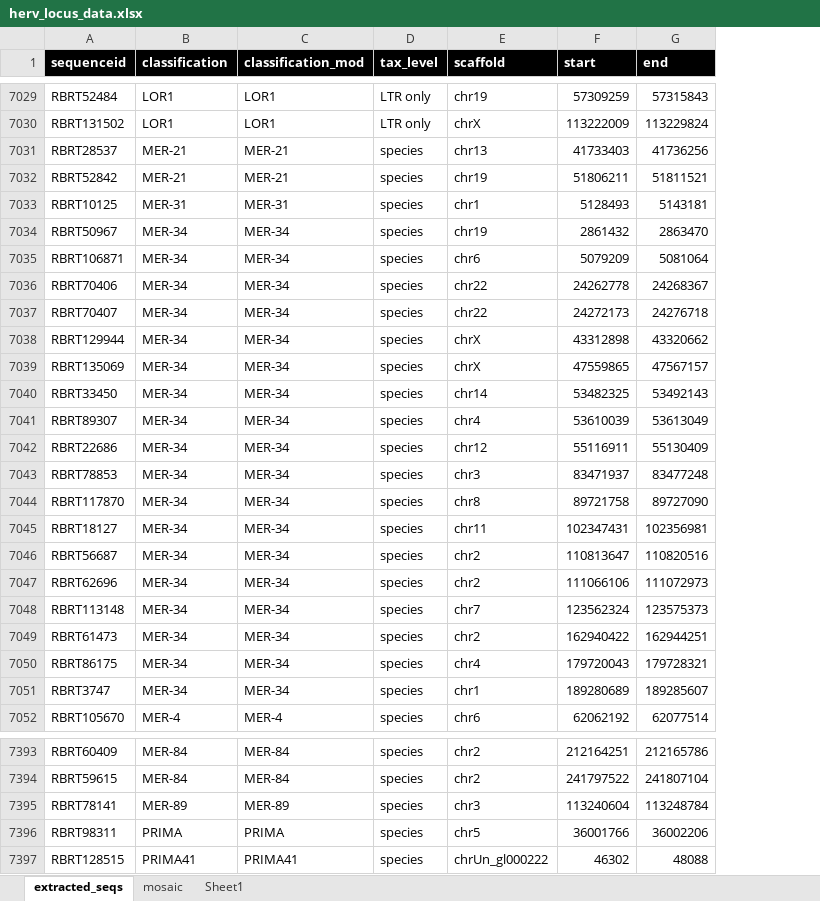
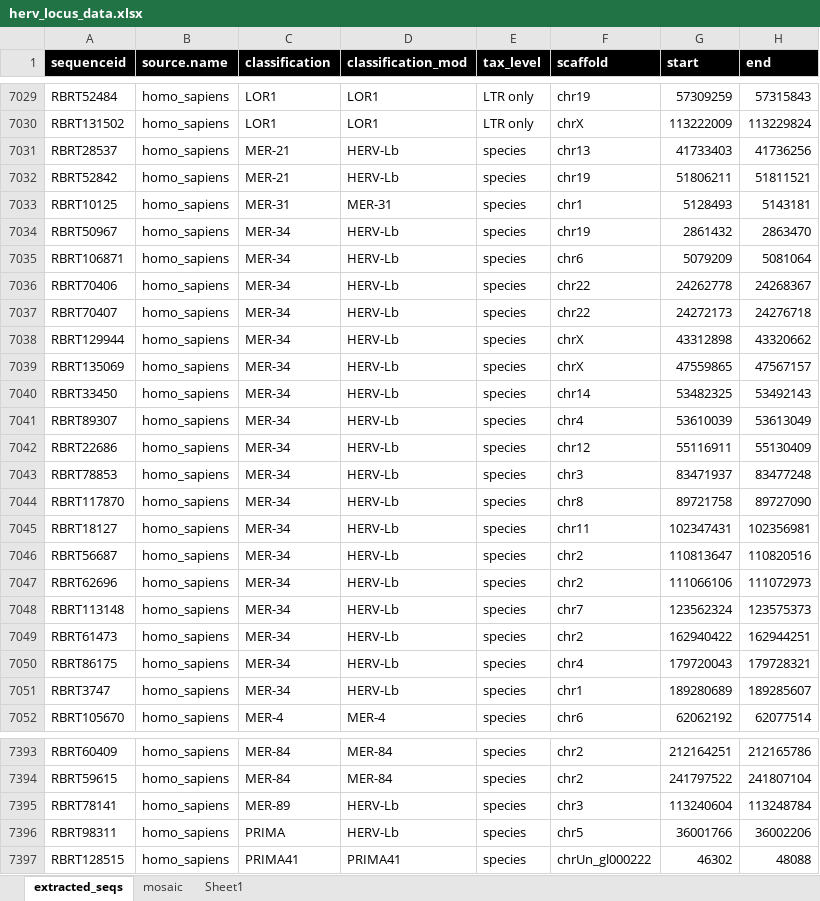
Before and after one commit to giffordlabcvr/ERVdb-HomoSapiens, an Excel workbook: tabular/herv_locus_data.xlsx, sheet extracted_seqs, drawn as a sheet; only a part is shown, gaps mark what is left out; values as stored, in another font and other column widths than the file's, no borders; addresses are those after the commit; the diff names each change by its address in the sheet, - before the commit and + after, or states it on an @@ line.

Commit message:
Legacy list processing

```diff
--- a/tabular/herv_locus_data.xlsx (sheet extracted_seqs)
+++ b/tabular/herv_locus_data.xlsx (sheet extracted_seqs)
+column B (source.name), rows 7029-7052: all homo_sapiens; rows 7393-7397: all homo_sapiens
-D7031:D7032 (classification_mod): MER-21
+D7031:D7032 (classification_mod): HERV-Lb
-D7034:D7051 (classification_mod): MER-34
+D7034:D7051 (classification_mod): HERV-Lb
-D7395 (classification_mod): MER-89
+D7395 (classification_mod): HERV-Lb
-D7396 (classification_mod): PRIMA
+D7396 (classification_mod): HERV-Lb
```
Also changed, not shown: tabular/legacy-list.xlsx, 11 other files.
